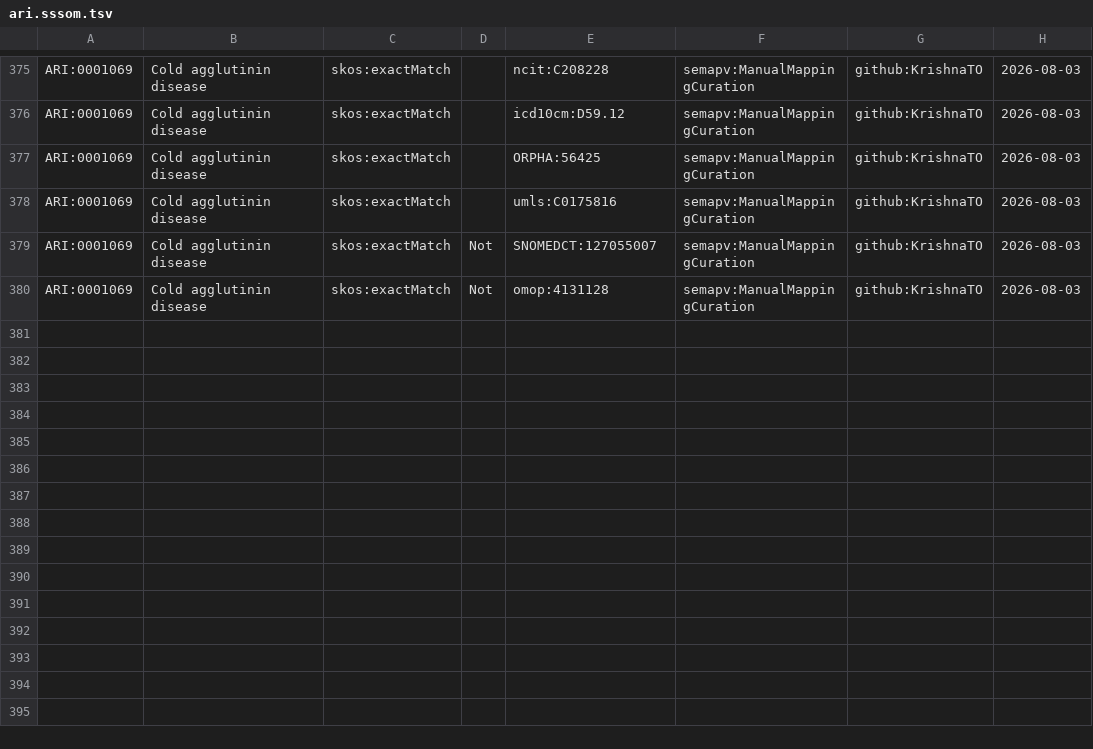
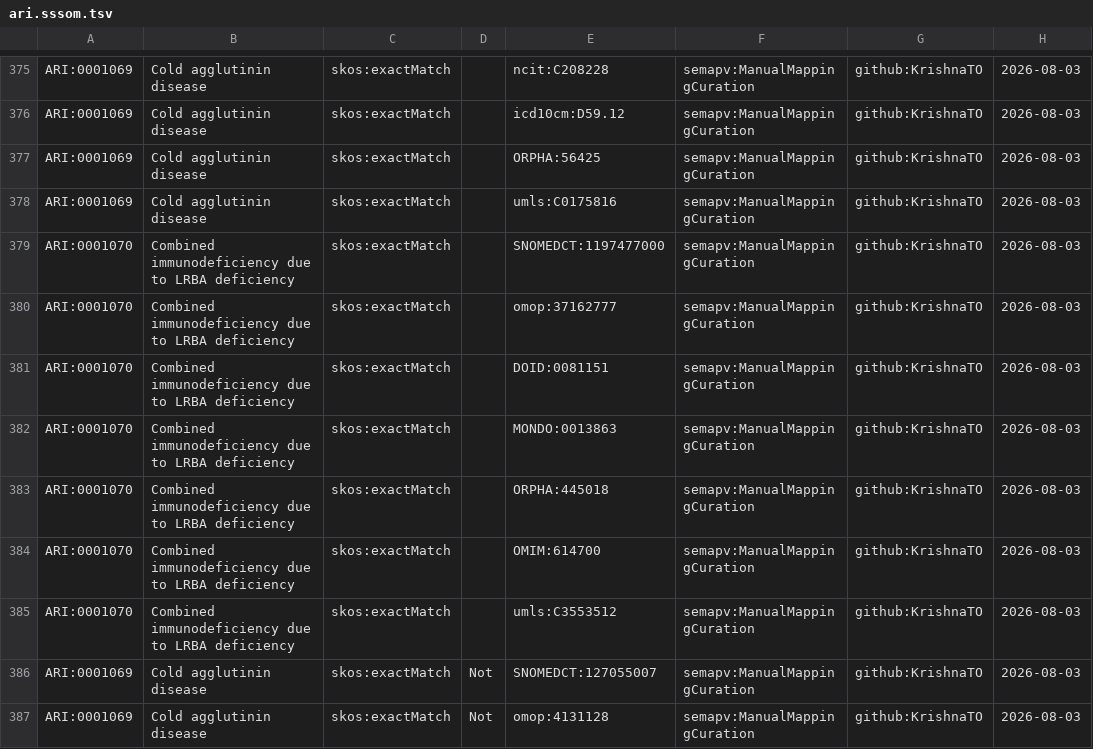
Before and after one commit to KrishnaTO/ARI, a TSV file: mappings/ari.sssom.tsv, drawn as a sheet; only a part is shown, gaps mark what is left out.

Commit message:
Cross-reference mappings (mappings review)

```diff
--- a/mappings/ari.sssom.tsv
+++ b/mappings/ari.sssom.tsv
@@ -378,2 +378,9 @@ ARI:0001069	Cold agglutinin disease	skos:exactMatch		ORPHA:56425	semapv:ManualMa
 ARI:0001069	Cold agglutinin disease	skos:exactMatch		umls:C0175816	semapv:ManualMappingCuration	github:KrishnaTO	2026-08-03
+ARI:0001070	Combined immunodeficiency due to LRBA deficiency	skos:exactMatch		SNOMEDCT:1197477000	semapv:ManualMappingCuration	github:KrishnaTO	2026-08-03
+ARI:0001070	Combined immunodeficiency due to LRBA deficiency	skos:exactMatch		omop:37162777	semapv:ManualMappingCuration	github:KrishnaTO	2026-08-03
+ARI:0001070	Combined immunodeficiency due to LRBA deficiency	skos:exactMatch		DOID:0081151	semapv:ManualMappingCuration	github:KrishnaTO	2026-08-03
+ARI:0001070	Combined immunodeficiency due to LRBA deficiency	skos:exactMatch		MONDO:0013863	semapv:ManualMappingCuration	github:KrishnaTO	2026-08-03
+ARI:0001070	Combined immunodeficiency due to LRBA deficiency	skos:exactMatch		ORPHA:445018	semapv:ManualMappingCuration	github:KrishnaTO	2026-08-03
+ARI:0001070	Combined immunodeficiency due to LRBA deficiency	skos:exactMatch		OMIM:614700	semapv:ManualMappingCuration	github:KrishnaTO	2026-08-03
+ARI:0001070	Combined immunodeficiency due to LRBA deficiency	skos:exactMatch		umls:C3553512	semapv:ManualMappingCuration	github:KrishnaTO	2026-08-03
 ARI:0001069	Cold agglutinin disease	skos:exactMatch	Not	SNOMEDCT:127055007	semapv:ManualMappingCuration	github:KrishnaTO	2026-08-03
```
